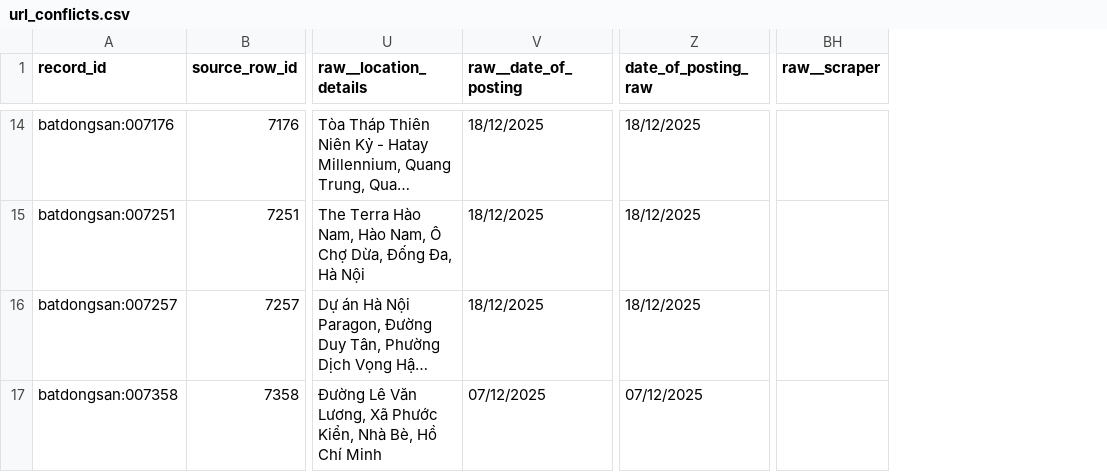
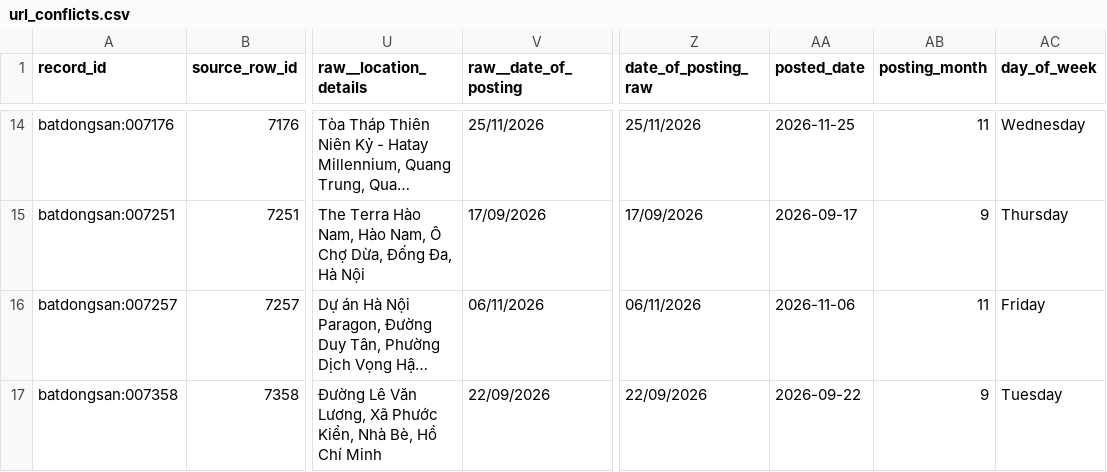
Before and after one commit to lhd10fls/Real-Estate-Analysis, a CSV file: data/processed/url_conflicts.csv, drawn as a sheet; only a part is shown, gaps mark what is left out; long unchanged cells end in …; removed rows and columns are numbered as before the commit, all else as after; the diff covers the shown part only; the diff names each change by its address in the sheet, - before the commit and + after, or states it on an @@ line.

```diff
--- a/data/processed/url_conflicts.csv
+++ b/data/processed/url_conflicts.csv
+column AA (posted_date), rows 14-17: 2026-11-25 | 2026-09-17 | 2026-11-06 | 2026-09-22
+column AB (posting_month), rows 14-17: 11 | 9 | 11 | 9
+column AC (day_of_week), rows 14-17: Wednesday | Thursday | Friday | Tuesday
-column BH (raw__scraper), empty
-V14 (raw__date_of_posting): 18/12/2025
+V14 (raw__date_of_posting): 25/11/2026
-Z14 (date_of_posting_raw): 18/12/2025
+Z14 (date_of_posting_raw): 25/11/2026
-V15 (raw__date_of_posting): 18/12/2025
+V15 (raw__date_of_posting): 17/09/2026
-Z15 (date_of_posting_raw): 18/12/2025
+Z15 (date_of_posting_raw): 17/09/2026
-V16 (raw__date_of_posting): 18/12/2025
+V16 (raw__date_of_posting): 06/11/2026
-Z16 (date_of_posting_raw): 18/12/2025
+Z16 (date_of_posting_raw): 06/11/2026
-V17 (raw__date_of_posting): 07/12/2025
+V17 (raw__date_of_posting): 22/09/2026
-Z17 (date_of_posting_raw): 07/12/2025
+Z17 (date_of_posting_raw): 22/09/2026
```
Also changed, not shown: 84 edited cells elsewhere in this file, data/processed/extreme_values_review.csv, reports/Random_Forest_cv.csv, 18 other files.
